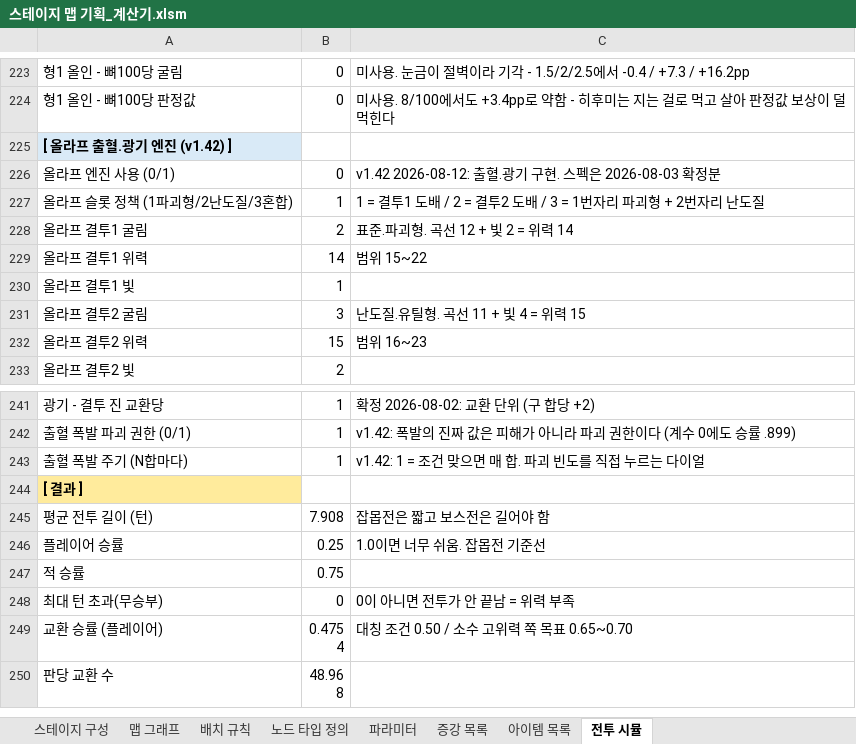
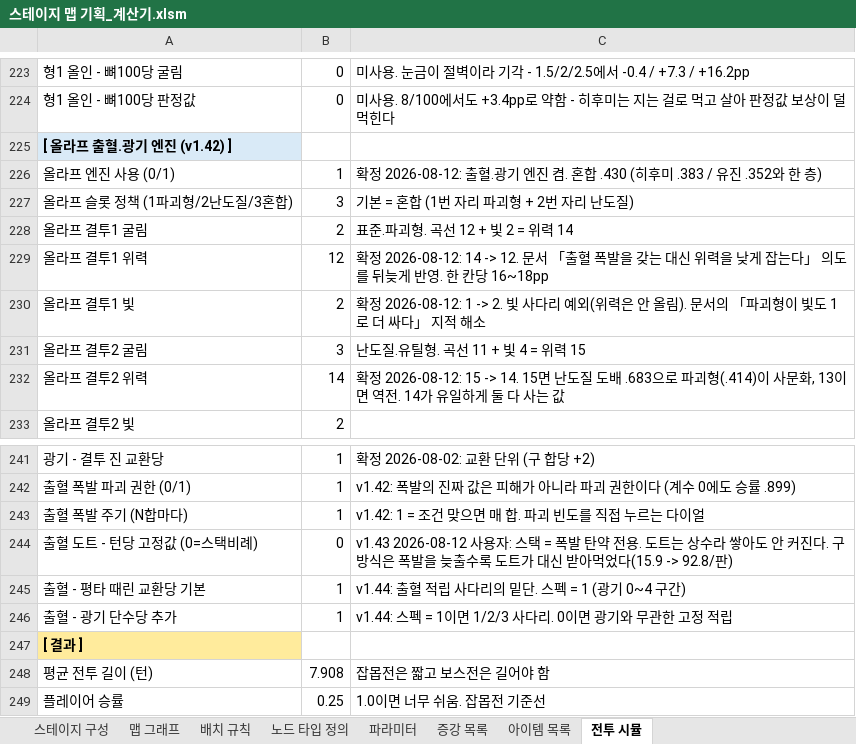
Before and after one commit to Omido-svg/Project-Abyss, an Excel workbook: Docs/스테이지 맵 기획_계산기.xlsm, sheet 전투 시뮬, drawn as a sheet; only a part is shown, gaps mark what is left out; the shorter side is filled out with more unchanged rows; values as stored, in another font and other column widths than the file's, no borders; charts and pictures not drawn; the diff names each change by its address in the sheet, - before the commit and + after, or states it on an @@ line.

```diff
--- a/Docs/스테이지 맵 기획_계산기.xlsm (sheet 전투 시뮬)
+++ b/Docs/스테이지 맵 기획_계산기.xlsm (sheet 전투 시뮬)
-B226: 0
+B226: 1
-C226: v1.42 2026-08-12: 출혈.광기 구현. 스펙은 2026-08-03 확정분
+C226: 확정 2026-08-12: 출혈.광기 엔진 켬. 혼합 .430 (히후미 .383 / 유진 .352와 한 층)
-B227: 1
+B227: 3
-C227: 1 = 결투1 도배 / 2 = 결투2 도배 / 3 = 1번자리 파괴형 + 2번자리 난도질
+C227: 기본 = 혼합 (1번 자리 파괴형 + 2번 자리 난도질)
-B229: 14
+B229: 12
-C229: 범위 15~22
+C229: 확정 2026-08-12: 14 -> 12. 문서 「출혈 폭발을 갖는 대신 위력을 낮게 잡는다」 의도를 뒤늦게 반영. 한 칸당 16~18pp
-B230: 1
+B230: 2
-C230: (empty)
+C230: 확정 2026-08-12: 1 -> 2. 빛 사다리 예외(위력은 안 올림). 문서의 「파괴형이 빛도 1로 더 싸다」 지적 해소
-B232: 15
+B232: 14
-C232: 범위 16~23
+C232: 확정 2026-08-12: 15 -> 14. 15면 난도질 도배 .683으로 파괴형(.414)이 사문화, 13이면 역전. 14가 유일하게 둘 다 사는 값
+row 244: 출혈 도트 - 턴당 고정값 (0=스택비례) | 0 | v1.43 2026-08-12 사용자: 스택 = 폭발 탄약 전용. 도트는 상수라 쌓아도 안 커진다. 구 방식은 폭발을 늦출수록 도트가 대신 받아먹었다(15.9 -> 92.8/판)
+row 245: 출혈 - 평타 때린 교환당 기본 | 1 | v1.44: 출혈 적립 사다리의 밑단. 스펙 = 1 (광기 0~4 구간)
+row 246: 출혈 - 광기 단수당 추가 | 1 | v1.44: 스펙 = 1이면 1/2/3 사다리. 0이면 광기와 무관한 고정 적립
```
Also changed, not shown: 2 other files.
